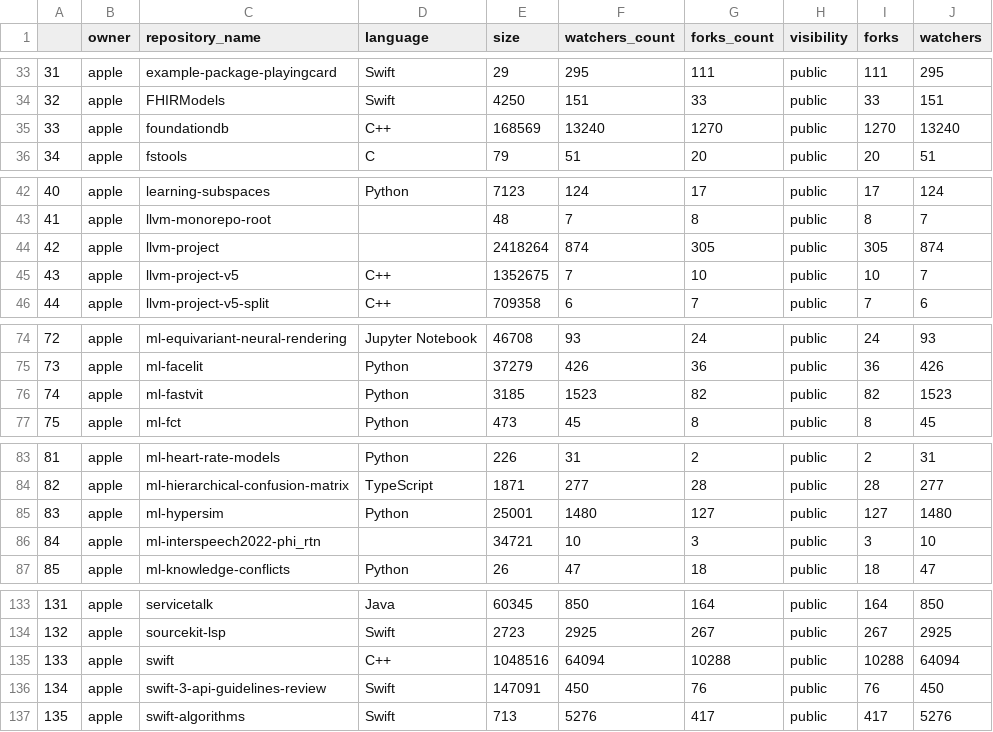
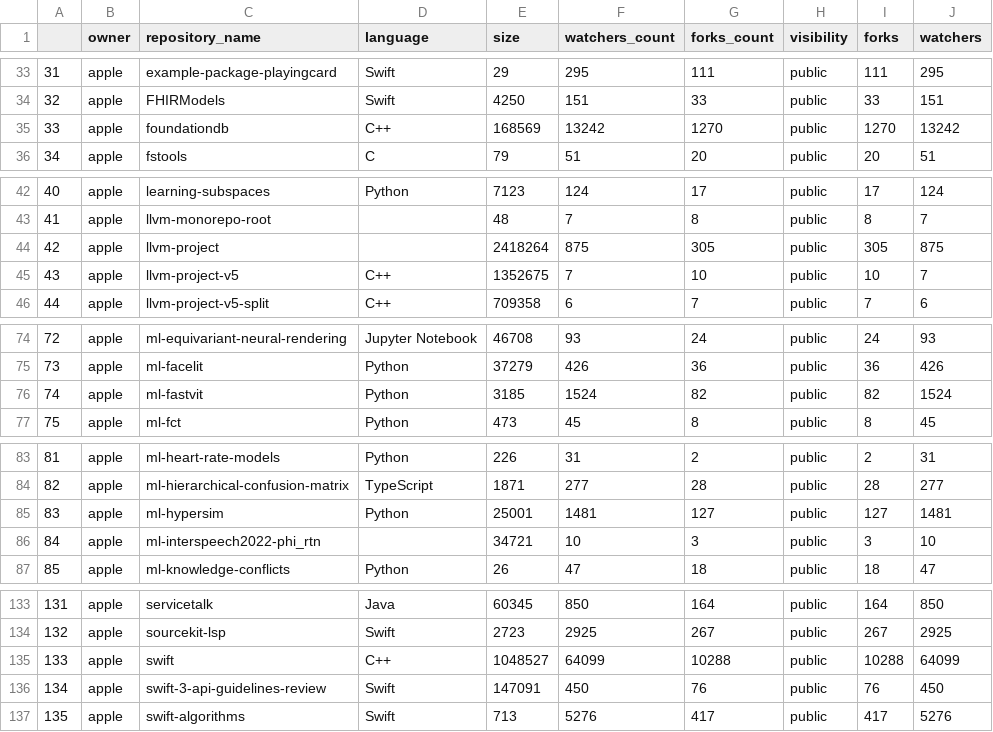
Before and after one commit to mhirokitomida/dados-repositorios-empresas, a CSV file: dados/dados_apple.csv, drawn as a sheet; only a part is shown, gaps mark what is left out; the diff covers the shown part only.

Commit message:
Atualizando o arquivo

```diff
--- a/dados/dados_apple.csv
+++ b/dados/dados_apple.csv
@@ -34,3 +34,3 @@
 32,apple,FHIRModels,Swift,4250,151,33,public,33,151
-33,apple,foundationdb,C++,168569,13240,1270,public,1270,13240
+33,apple,foundationdb,C++,168569,13242,1270,public,1270,13242
 34,apple,fstools,C,79,51,20,public,20,51
@@ -43,3 +43,3 @@
 41,apple,llvm-monorepo-root,,48,7,8,public,8,7
-42,apple,llvm-project,,2418264,874,305,public,305,874
+42,apple,llvm-project,,2418264,875,305,public,305,875
 43,apple,llvm-project-v5,C++,1352675,7,10,public,10,7
@@ -75,3 +75,3 @@
 73,apple,ml-facelit,Python,37279,426,36,public,36,426
-74,apple,ml-fastvit,Python,3185,1523,82,public,82,1523
+74,apple,ml-fastvit,Python,3185,1524,82,public,82,1524
 75,apple,ml-fct,Python,473,45,8,public,8,45
@@ -84,3 +84,3 @@
 82,apple,ml-hierarchical-confusion-matrix,TypeScript,1871,277,28,public,28,277
-83,apple,ml-hypersim,Python,25001,1480,127,public,127,1480
+83,apple,ml-hypersim,Python,25001,1481,127,public,127,1481
 84,apple,ml-interspeech2022-phi_rtn,,34721,10,3,public,3,10
@@ -134,3 +134,3 @@
 132,apple,sourcekit-lsp,Swift,2723,2925,267,public,267,2925
-133,apple,swift,C++,1048516,64094,10288,public,10288,64094
+133,apple,swift,C++,1048527,64099,10288,public,10288,64099
 134,apple,swift-3-api-guidelines-review,Swift,147091,450,76,public,76,450
```
Also changed, not shown: 6 edited cells elsewhere in this file.
